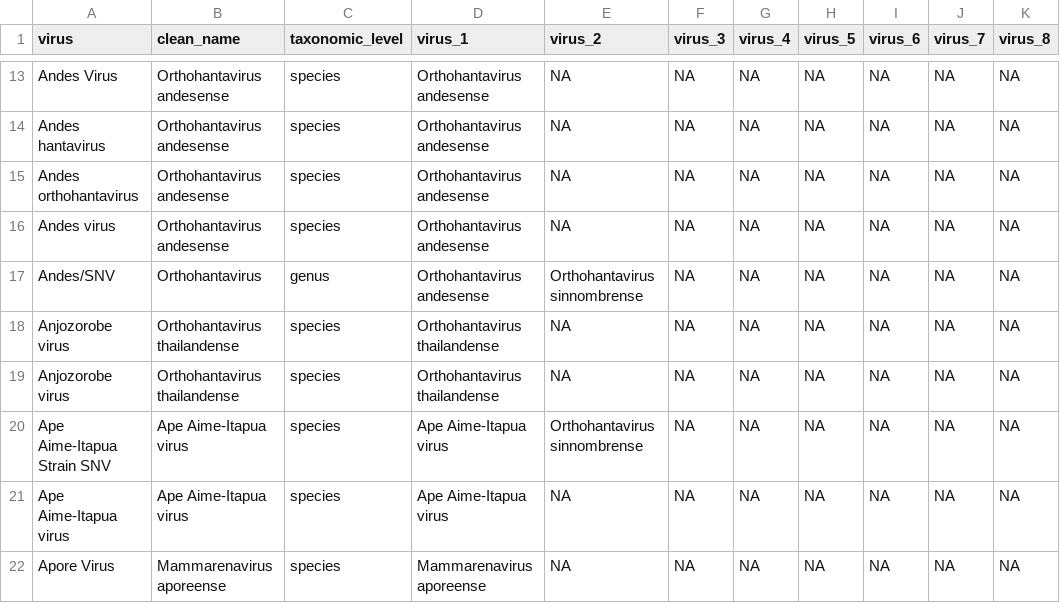
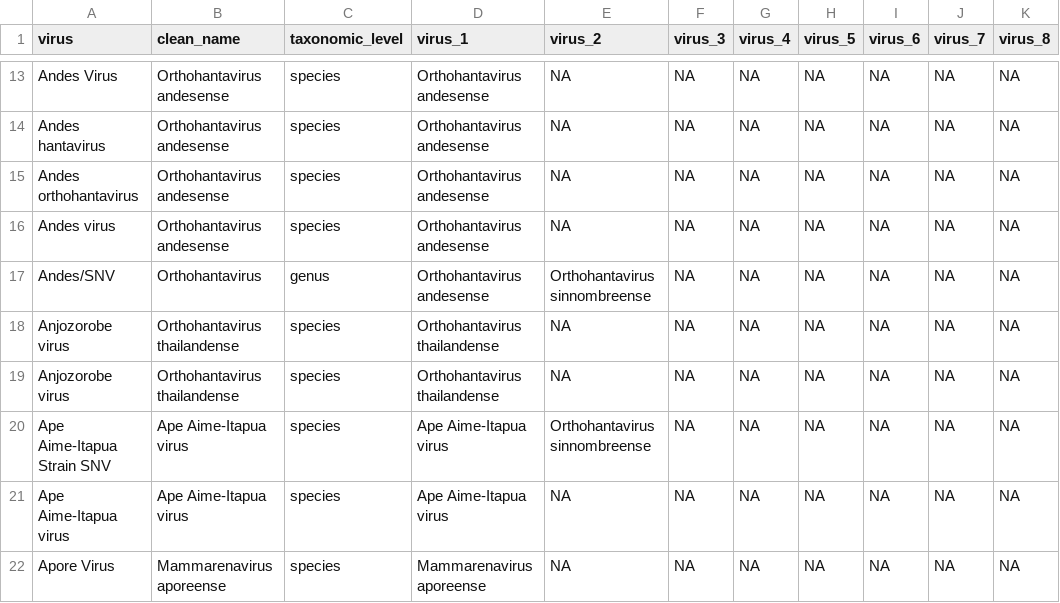
Before and after one commit to DidDrog11/arenavirus_hantavirus, a CSV file: data/matching/virus_names_matching.csv, drawn as a sheet; only a part is shown, gaps mark what is left out; the diff covers the shown part only; the diff names each change by its address in the sheet, - before the commit and + after, or states it on an @@ line.

```diff
--- a/data/matching/virus_names_matching.csv
+++ b/data/matching/virus_names_matching.csv
-E17 (virus_2): Orthohantavirus sinnombrense
+E17 (virus_2): Orthohantavirus sinnombreense
-E20 (virus_2): Orthohantavirus sinnombrense
+E20 (virus_2): Orthohantavirus sinnombreense
```
Also changed, not shown: 118 edited cells elsewhere in this file, 9 other files.
